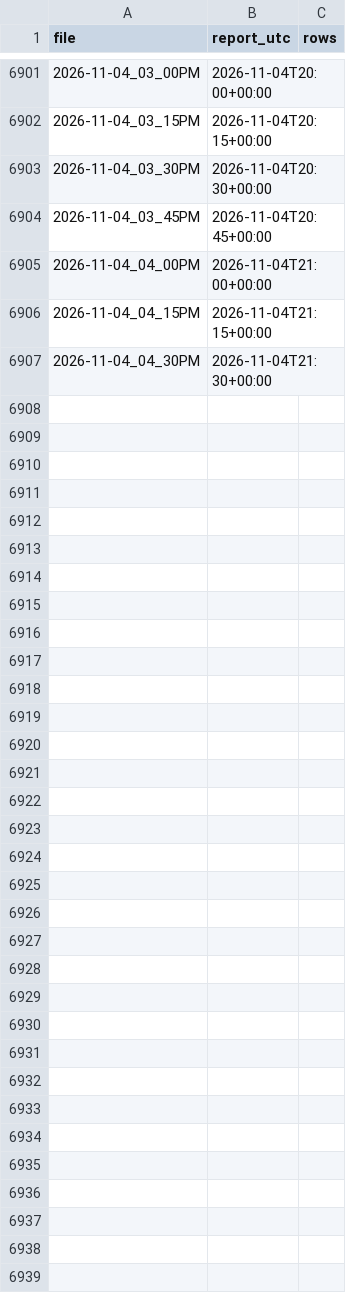
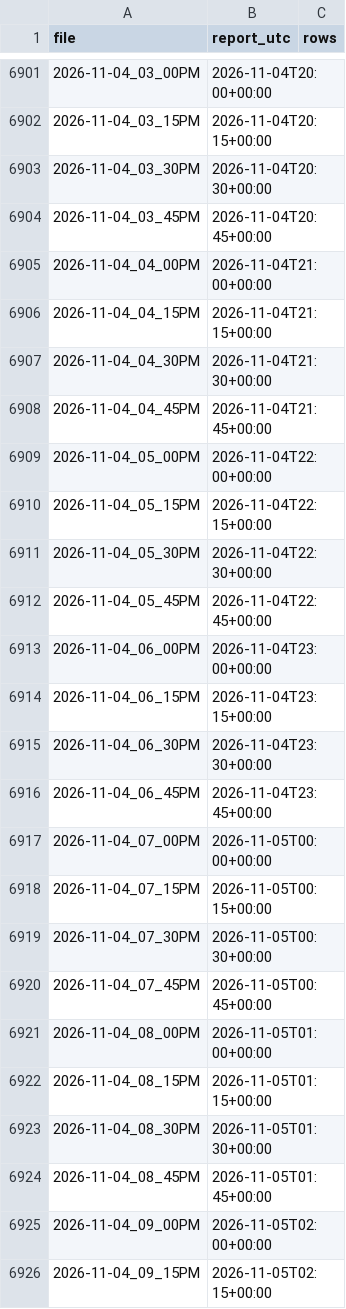
Before and after one commit to ryan7zoom/nba-props, a CSV file: data/injury_reports_seen.csv, drawn as a sheet; only a part is shown, gaps mark what is left out; the diff covers the shown part only; the diff names each change by its address in the sheet, - before the commit and + after, or states it on an @@ line.

```diff
--- a/data/injury_reports_seen.csv
+++ b/data/injury_reports_seen.csv
+row 6908: 2026-11-04_04_45PM | 2026-11-04T21:45+00:00
+row 6909: 2026-11-04_05_00PM | 2026-11-04T22:00+00:00
+row 6910: 2026-11-04_05_15PM | 2026-11-04T22:15+00:00
+row 6911: 2026-11-04_05_30PM | 2026-11-04T22:30+00:00
+row 6912: 2026-11-04_05_45PM | 2026-11-04T22:45+00:00
+row 6913: 2026-11-04_06_00PM | 2026-11-04T23:00+00:00
+row 6914: 2026-11-04_06_15PM | 2026-11-04T23:15+00:00
+row 6915: 2026-11-04_06_30PM | 2026-11-04T23:30+00:00
+row 6916: 2026-11-04_06_45PM | 2026-11-04T23:45+00:00
+row 6917: 2026-11-04_07_00PM | 2026-11-05T00:00+00:00
+row 6918: 2026-11-04_07_15PM | 2026-11-05T00:15+00:00
+row 6919: 2026-11-04_07_30PM | 2026-11-05T00:30+00:00
+row 6920: 2026-11-04_07_45PM | 2026-11-05T00:45+00:00
+row 6921: 2026-11-04_08_00PM | 2026-11-05T01:00+00:00
+row 6922: 2026-11-04_08_15PM | 2026-11-05T01:15+00:00
+row 6923: 2026-11-04_08_30PM | 2026-11-05T01:30+00:00
+row 6924: 2026-11-04_08_45PM | 2026-11-05T01:45+00:00
+row 6925: 2026-11-04_09_00PM | 2026-11-05T02:00+00:00
+row 6926: 2026-11-04_09_15PM | 2026-11-05T02:15+00:00
```
Also changed, not shown: 53 added rows elsewhere in this file, data/defense_effects.csv, data/injuries_latest.csv, 28 other files.
